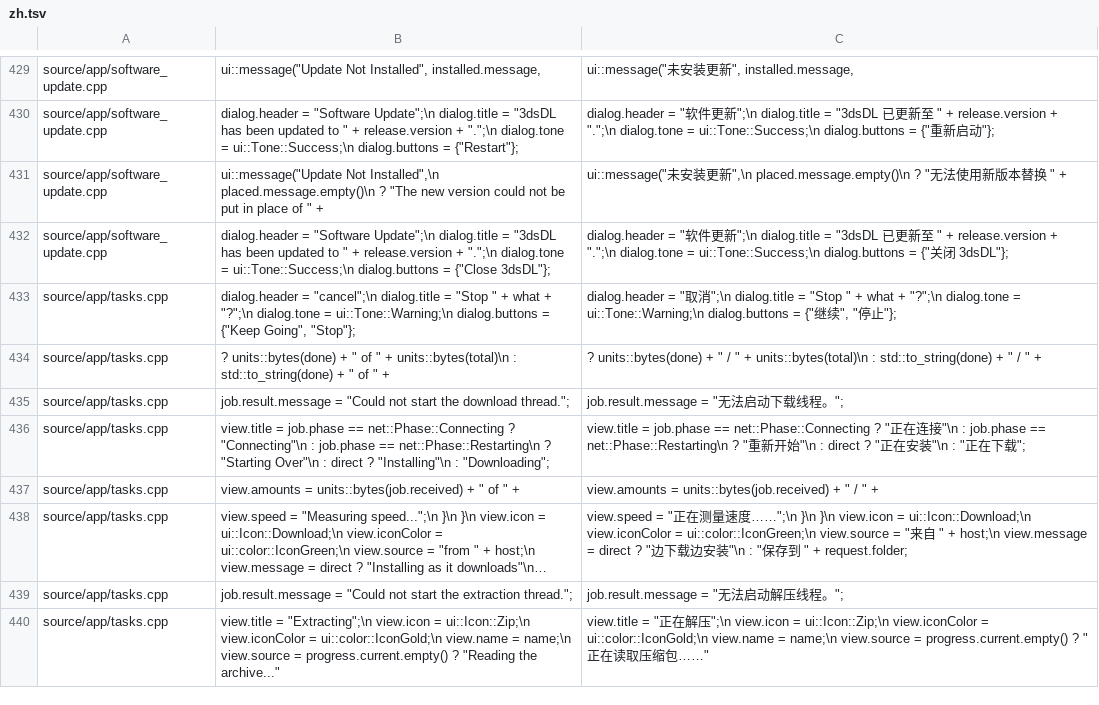
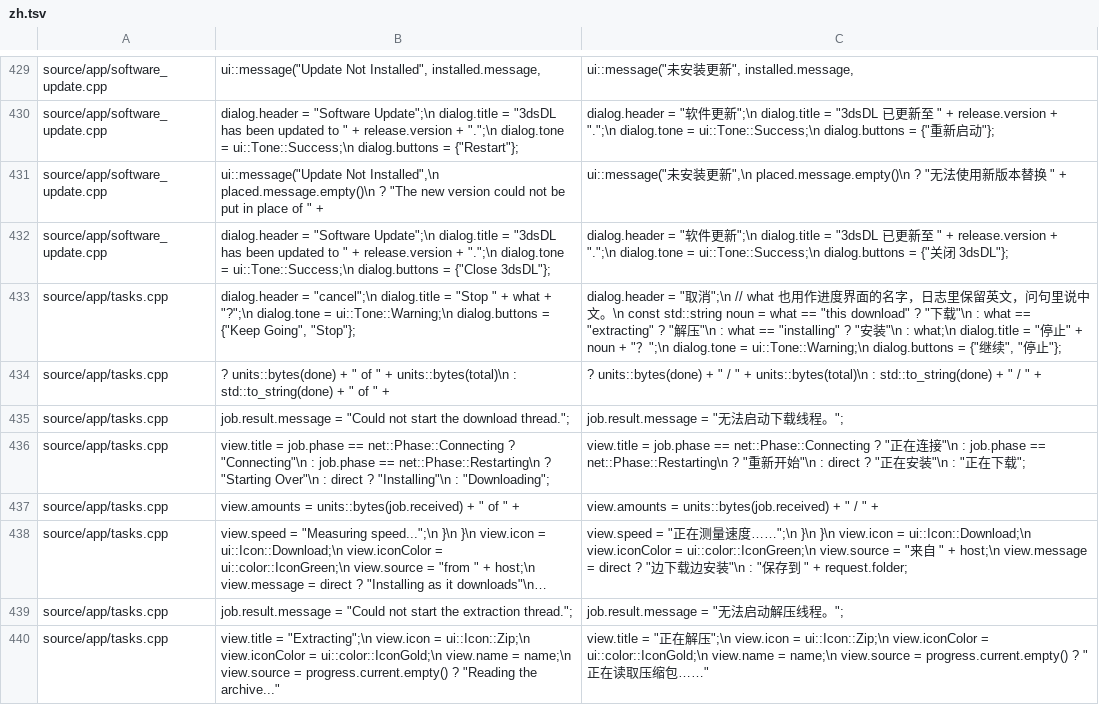
Before and after one commit to frilxy/3dsDL_CN, a TSV file: zh/zh.tsv, drawn as a sheet; only a part is shown, gaps mark what is left out; long unchanged cells end in …; the diff covers the shown part only; the diff names each change by its address in the sheet, - before the commit and + after, or states it on an @@ line.

Commit message:
fix: 修正界面翻译
- 「收藏」改为「收藏夹」：L 键提示、列表/页面标题、失效弹窗、文件菜单都指
  列表，和 R 键的收藏动作混了
- ticket/seed 统一为票券/种子，标题、标签、按钮、提示语不再中英混排
- 补掉 12 处残留英文（Stop this download?、Continuing from…、
  Extracting into…、In…、SHA-256 of…、paste、额外数据确认、忙碌标题、
  “N of M deleted.”、“N added.” 等）
- 修掉数量词重复（N 个个未使用的 ticket）

```diff
--- a/zh/zh.tsv
+++ b/zh/zh.tsv
-C433: …消";\n dialog.title = "Stop " + what + "?";\n dialog.tone =…
+C433: …消";\n // what 也用作进度界面的名字，日志里保留英文，问句里说中文。\n const std::string noun = what == "this download" ? "下载"\n : what == "extracting" ? "解压"\n : what == "installing" ? "安装"\n : what;\n dialog.title = "停止" + noun + "？";\n dialog.tone =…
```
Also changed, not shown: 8 added rows and 36 edited cells elsewhere in this file, 1 other file.
